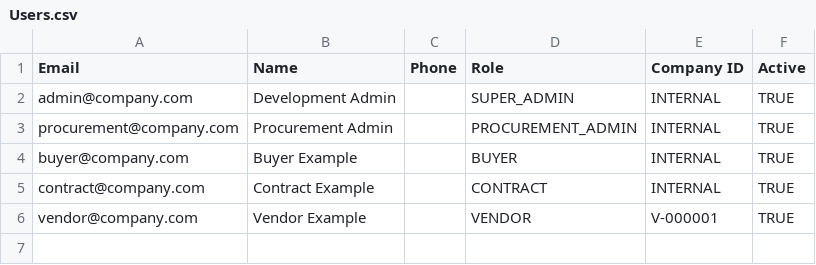
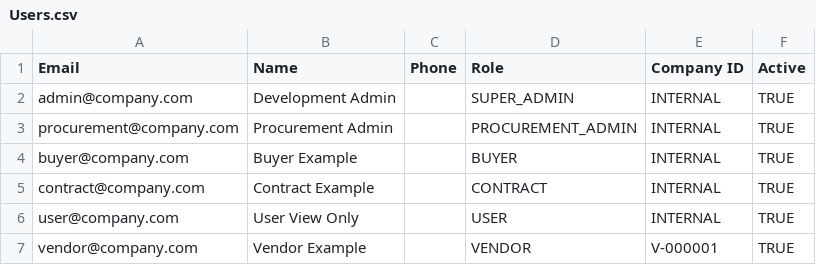
Before and after one commit to rhtampubolon-creator/Eprocurement-Portal, a CSV file: Template/Users.csv, drawn as a sheet.

Commit message:
Add USER role example

```diff
--- a/Template/Users.csv
+++ b/Template/Users.csv
@@ -5,2 +5,3 @@ buyer@company.com,Buyer Example,,BUYER,INTERNAL,TRUE
 contract@company.com,Contract Example,,CONTRACT,INTERNAL,TRUE
+user@company.com,User View Only,,USER,INTERNAL,TRUE
 vendor@company.com,Vendor Example,,VENDOR,V-000001,TRUE
```
